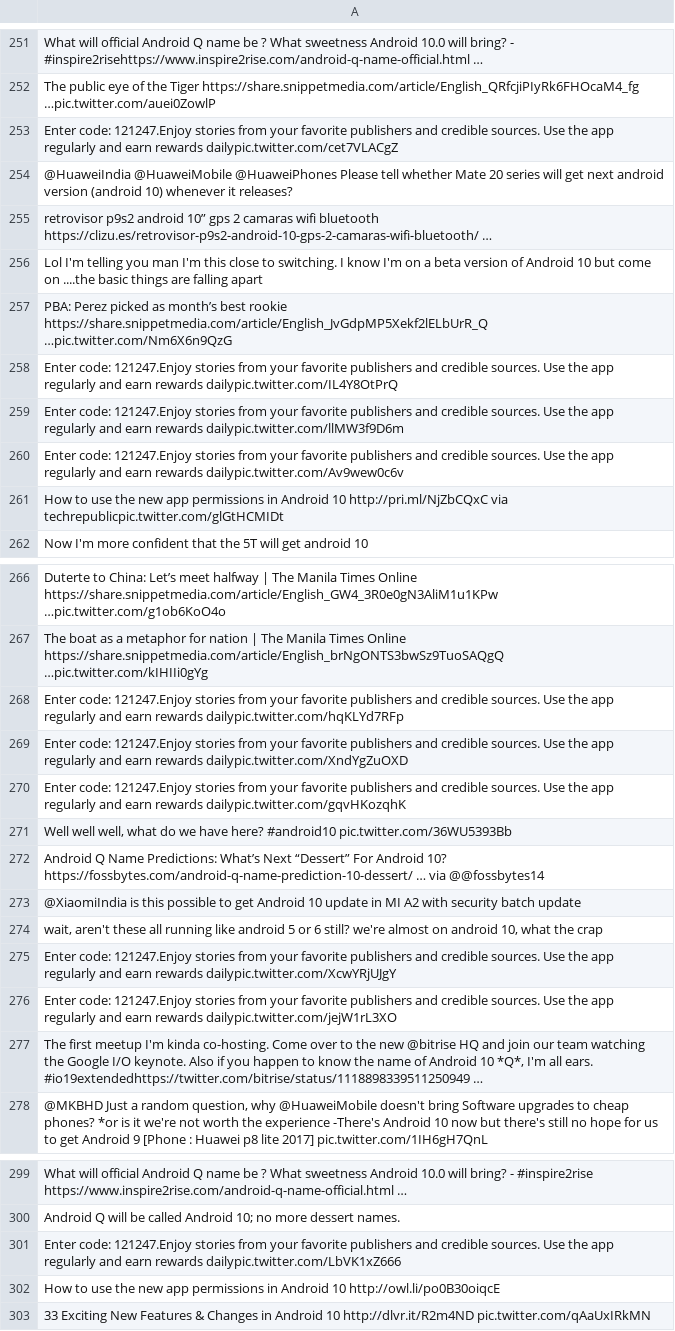
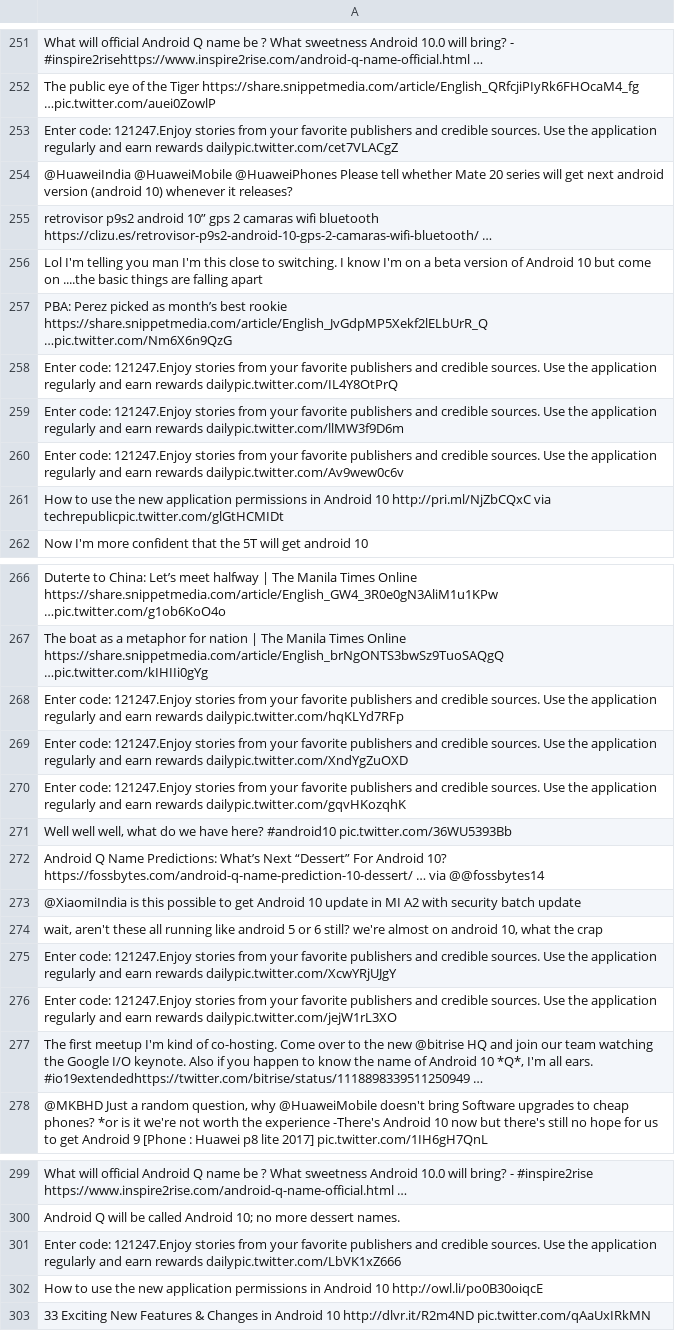
Before and after one commit to HouseMech/COSC320Project, a CSV file: Algorithm2Output/output1000.csv, drawn as a sheet; only a part is shown, gaps mark what is left out; the diff covers the shown part only.

```diff
--- a/Algorithm2Output/output1000.csv
+++ b/Algorithm2Output/output1000.csv
@@ -252,3 +252,3 @@ What will official Android Q name be ? What sweetness Android 10.0 will bring? -
 The public eye of the Tiger https://share.snippetmedia.com/article/English_QRfcjiPIyRk6FHOcaM4_fg …pic.twitter.com/auei0ZowlP
-Enter code: 121247.Enjoy stories from your favorite publishers and credible sources. Use the app regularly and earn rewards dailypic.twitter.com/cet7VLACgZ
+Enter code: 121247.Enjoy stories from your favorite publishers and credible sources. Use the application regularly and earn rewards dailypic.twitter.com/cet7VLACgZ
 @HuaweiIndia @HuaweiMobile @HuaweiPhones Please tell whether Mate 20 series will get next android version (android 10) whenever it releases?
@@ -257,6 +257,6 @@ Lol I'm telling you man I'm this close to switching. I know I'm on a beta versio
 PBA: Perez picked as month’s best rookie https://share.snippetmedia.com/article/English_JvGdpMP5Xekf2lELbUrR_Q …pic.twitter.com/Nm6X6n9QzG
-Enter code: 121247.Enjoy stories from your favorite publishers and credible sources. Use the app regularly and earn rewards dailypic.twitter.com/IL4Y8OtPrQ
-Enter code: 121247.Enjoy stories from your favorite publishers and credible sources. Use the app regularly and earn rewards dailypic.twitter.com/llMW3f9D6m
-Enter code: 121247.Enjoy stories from your favorite publishers and credible sources. Use the app regularly and earn rewards dailypic.twitter.com/Av9wew0c6v
-How to use the new app permissions in Android 10 http://pri.ml/NjZbCQxC  via techrepublicpic.twitter.com/glGtHCMIDt
+Enter code: 121247.Enjoy stories from your favorite publishers and credible sources. Use the application regularly and earn rewards dailypic.twitter.com/IL4Y8OtPrQ
+Enter code: 121247.Enjoy stories from your favorite publishers and credible sources. Use the application regularly and earn rewards dailypic.twitter.com/llMW3f9D6m
+Enter code: 121247.Enjoy stories from your favorite publishers and credible sources. Use the application regularly and earn rewards dailypic.twitter.com/Av9wew0c6v
+How to use the new application permissions in Android 10 http://pri.ml/NjZbCQxC  via techrepublicpic.twitter.com/glGtHCMIDt
 Now I'm more confident that the 5T will get android 10
@@ -267,5 +267,5 @@ Duterte to China: Let’s meet halfway | The Manila Times Online https://share.s
 The boat as a metaphor for nation | The Manila Times Online https://share.snippetmedia.com/article/English_brNgONTS3bwSz9TuoSAQgQ …pic.twitter.com/kIHIIi0gYg
-Enter code: 121247.Enjoy stories from your favorite publishers and credible sources. Use the app regularly and earn rewards dailypic.twitter.com/hqKLYd7RFp
-Enter code: 121247.Enjoy stories from your favorite publishers and credible sources. Use the app regularly and earn rewards dailypic.twitter.com/XndYgZuOXD
-Enter code: 121247.Enjoy stories from your favorite publishers and credible sources. Use the app regularly and earn rewards dailypic.twitter.com/gqvHKozqhK
+Enter code: 121247.Enjoy stories from your favorite publishers and credible sources. Use the application regularly and earn rewards dailypic.twitter.com/hqKLYd7RFp
+Enter code: 121247.Enjoy stories from your favorite publishers and credible sources. Use the application regularly and earn rewards dailypic.twitter.com/XndYgZuOXD
+Enter code: 121247.Enjoy stories from your favorite publishers and credible sources. Use the application regularly and earn rewards dailypic.twitter.com/gqvHKozqhK
 "Well well well, what do we have here? #android10 pic.twitter.com/36WU5393Bb"
@@ -274,5 +274,5 @@ Android Q Name Predictions: What’s Next “Dessert” For Android 10? https://
 "wait, aren't these all running like android 5 or 6 still? we're almost on android 10, what the crap"
-Enter code: 121247.Enjoy stories from your favorite publishers and credible sources. Use the app regularly and earn rewards dailypic.twitter.com/XcwYRjUJgY
-Enter code: 121247.Enjoy stories from your favorite publishers and credible sources. Use the app regularly and earn rewards dailypic.twitter.com/jejW1rL3XO
-"The first meetup I'm kinda co-hosting. Come over to the new @bitrise HQ and join our team watching the Google I/O keynote.  Also if you happen to know the name of Android 10 *Q*, I'm all ears.  #io19extendedhttps://twitter.com/bitrise/status/1118898339511250949 …"
+Enter code: 121247.Enjoy stories from your favorite publishers and credible sources. Use the application regularly and earn rewards dailypic.twitter.com/XcwYRjUJgY
+Enter code: 121247.Enjoy stories from your favorite publishers and credible sources. Use the application regularly and earn rewards dailypic.twitter.com/jejW1rL3XO
+"The first meetup I'm kind of co-hosting. Come over to the new @bitrise HQ and join our team watching the Google I/O keynote.  Also if you happen to know the name of Android 10 *Q*, I'm all ears.  #io19extendedhttps://twitter.com/bitrise/status/1118898339511250949 …"
 "@MKBHD Just a random question, why @HuaweiMobile doesn't bring Software upgrades to cheap phones? *or is it we're not worth the experience  -There's Android 10 now but there's still no hope for us to get Android 9 [Phone : Huawei p8 lite 2017] pic.twitter.com/1IH6gH7QnL"
@@ -300,4 +300,4 @@ What will official Android Q name be ? What sweetness Android 10.0 will bring? -
 Android Q will be called Android 10; no more dessert names.
-Enter code: 121247.Enjoy stories from your favorite publishers and credible sources. Use the app regularly and earn rewards dailypic.twitter.com/LbVK1xZ666
-How to use the new app permissions in Android 10 http://owl.li/po0B30oiqcE 
+Enter code: 121247.Enjoy stories from your favorite publishers and credible sources. Use the application regularly and earn rewards dailypic.twitter.com/LbVK1xZ666
+How to use the new application permissions in Android 10 http://owl.li/po0B30oiqcE 
 33 Exciting New Features & Changes in Android 10 http://dlvr.it/R2m4ND pic.twitter.com/qAaUxIRkMN
```
Also changed, not shown: 61 edited cells elsewhere in this file, Algorithm2Output/output100.csv, 7 other files.
